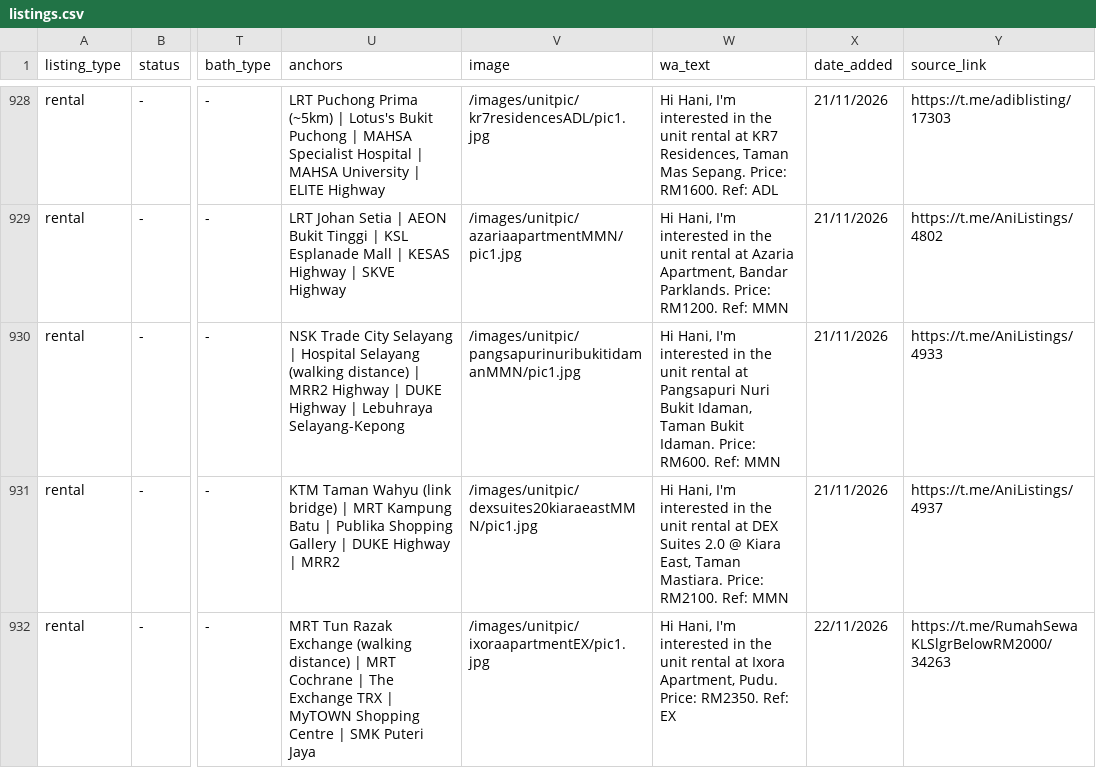
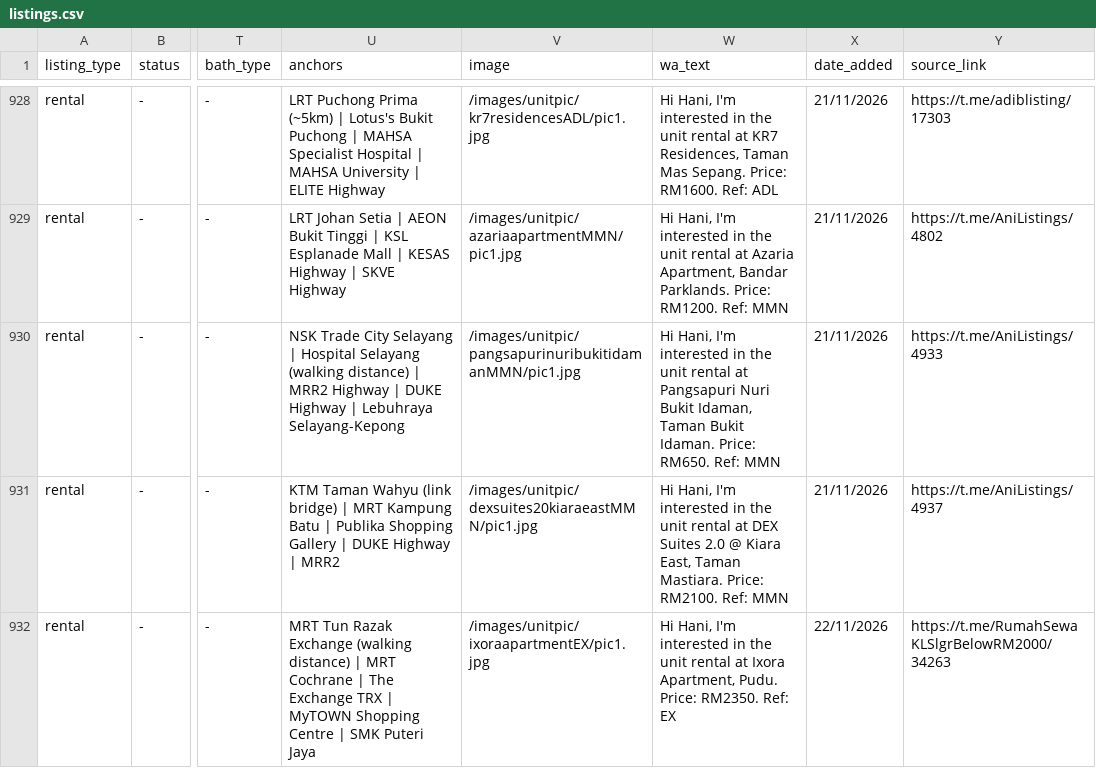
Before and after one commit to mahandanz/haniproperties, a CSV file: listings.csv, drawn as a sheet; only a part is shown, gaps mark what is left out; the diff names each change by its address in the sheet, - before the commit and + after, or states it on an @@ line.

```diff
--- a/listings.csv
+++ b/listings.csv
-W930 (wa_text): …Idaman. Price: RM600. Ref: MMN
+W930 (wa_text): …Idaman. Price: RM650. Ref: MMN
```
Also changed, not shown: 1 other file.
